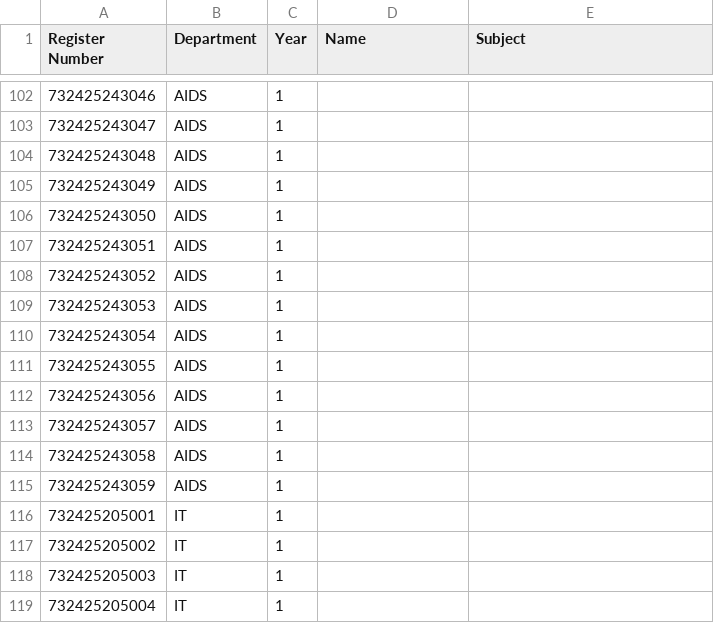
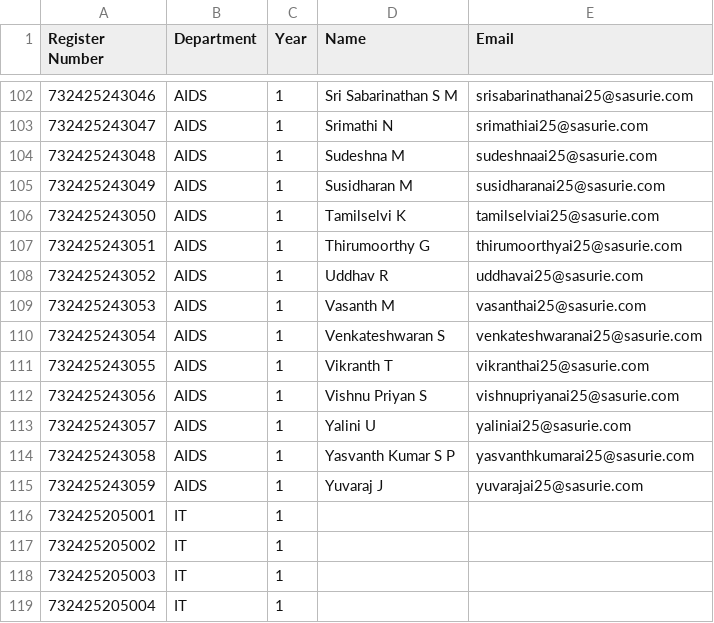
Before and after one commit to STAR0607/SeatMatrix, a CSV file: SeatMatrix/database/sasurie_students.csv, drawn as a sheet; only a part is shown, gaps mark what is left out; the diff covers the shown part only.

Commit message:
feat: add Sasurie student database CSV file

```diff
--- a/SeatMatrix/database/sasurie_students.csv
+++ b/SeatMatrix/database/sasurie_students.csv
@@ -1 +1 @@
-Register Number,Department,Year,Name,Subject
+Register Number,Department,Year,Name,Email
@@ -102,15 +102,15 @@ Register Number,Department,Year,Name,Subject
-732425243046,AIDS,1,,
-732425243047,AIDS,1,,
-732425243048,AIDS,1,,
-732425243049,AIDS,1,,
-732425243050,AIDS,1,,
-732425243051,AIDS,1,,
-732425243052,AIDS,1,,
-732425243053,AIDS,1,,
-732425243054,AIDS,1,,
-732425243055,AIDS,1,,
-732425243056,AIDS,1,,
-732425243057,AIDS,1,,
-732425243058,AIDS,1,,
-732425243059,AIDS,1,,
+732425243046,AIDS,1,Sri Sabarinathan S M,srisabarinathanai25@sasurie.com,
+732425243047,AIDS,1,Srimathi N,srimathiai25@sasurie.com,
+732425243048,AIDS,1,Sudeshna M,sudeshnaai25@sasurie.com,
+732425243049,AIDS,1,Susidharan M,susidharanai25@sasurie.com,
+732425243050,AIDS,1,Tamilselvi K,tamilselviai25@sasurie.com,
+732425243051,AIDS,1,Thirumoorthy G,thirumoorthyai25@sasurie.com,
+732425243052,AIDS,1,Uddhav R,uddhavai25@sasurie.com,
+732425243053,AIDS,1,Vasanth M,vasanthai25@sasurie.com,
+732425243054,AIDS,1,Venkateshwaran S,venkateshwaranai25@sasurie.com,
+732425243055,AIDS,1,Vikranth T,vikranthai25@sasurie.com,
+732425243056,AIDS,1,Vishnu Priyan S,vishnupriyanai25@sasurie.com,
+732425243057,AIDS,1,Yalini U,yaliniai25@sasurie.com,
+732425243058,AIDS,1,Yasvanth Kumar S P,yasvanthkumarai25@sasurie.com,
+732425243059,AIDS,1,Yuvaraj J,yuvarajai25@sasurie.com,
 732425205001,IT,1,,
```
Also changed, not shown: 90 edited cells elsewhere in this file.
